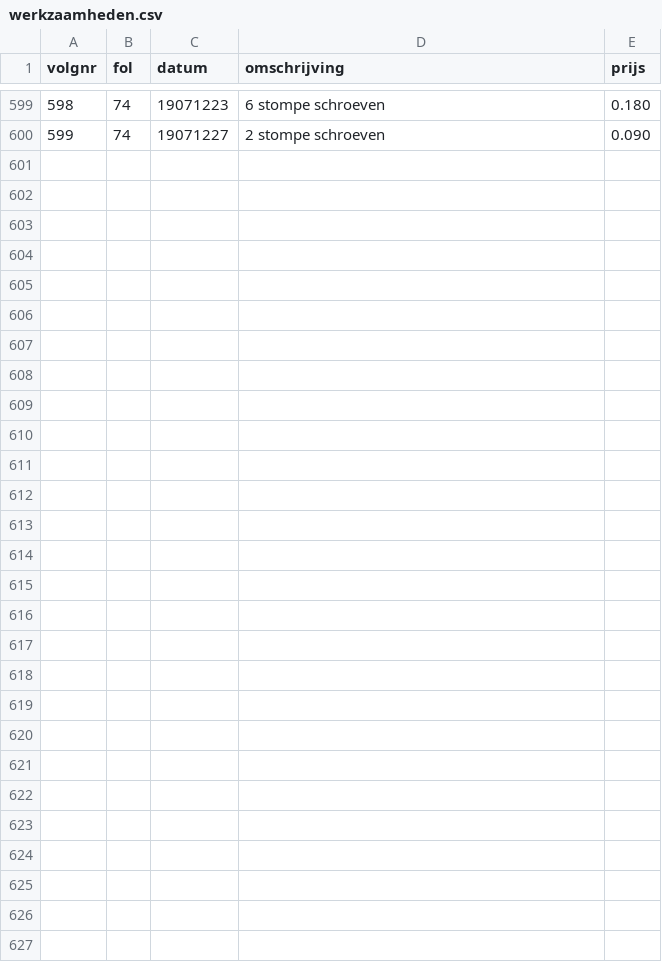
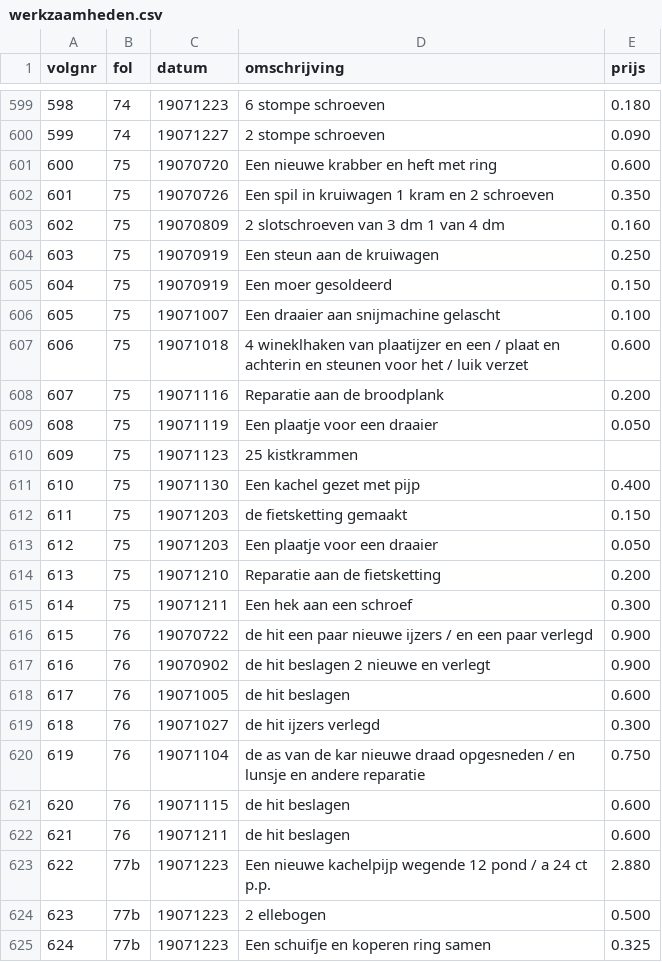
Before and after one commit to ivozandhuis/klantenboek-hj-zandhuis, a CSV file: data/werkzaamheden.csv, drawn as a sheet; only a part is shown, gaps mark what is left out.

```diff
--- a/data/werkzaamheden.csv
+++ b/data/werkzaamheden.csv
@@ -600 +600,26 @@ volgnr,fol,datum,omschrijving,prijs
 599,74,19071227,2 stompe schroeven,0.090
+600,75,19070720,Een nieuwe krabber en heft met ring,0.600
+601,75,19070726,Een spil in kruiwagen 1 kram en 2 schroeven,0.350
+602,75,19070809,2 slotschroeven van 3 dm 1 van 4 dm,0.160
+603,75,19070919,Een steun aan de kruiwagen,0.250
+604,75,19070919,Een moer gesoldeerd,0.150
+605,75,19071007,Een draaier aan snijmachine gelascht,0.100
+606,75,19071018,4 wineklhaken van plaatijzer en een / plaat en achterin en steunen voor het / luik verzet,0.600
+607,75,19071116,Reparatie aan de broodplank,0.200
+608,75,19071119,Een plaatje voor een draaier,0.050
+609,75,19071123,25 kistkrammen,
+610,75,19071130,Een kachel gezet met pijp,0.400
+611,75,19071203,de fietsketting gemaakt,0.150
+612,75,19071203,Een plaatje voor een draaier,0.050
+613,75,19071210,Reparatie aan de fietsketting,0.200
+614,75,19071211,Een hek aan een schroef,0.300
+615,76,19070722,de hit een paar nieuwe ijzers / en een paar verlegd,0.900
+616,76,19070902,de hit beslagen 2 nieuwe en verlegt,0.900
+617,76,19071005,de hit beslagen,0.600
+618,76,19071027,de hit ijzers verlegd,0.300
+619,76,19071104,de as van de kar nieuwe draad opgesneden / en lunsje en andere reparatie,0.750
+620,76,19071115,de hit beslagen,0.600
+621,76,19071211,de hit beslagen,0.600
+622,77b,19071223,Een nieuwe kachelpijp wegende 12 pond / a 24 ct p.p.,2.880
+623,77b,19071223,2 ellebogen,0.500
+624,77b,19071223,Een schuifje en koperen ring samen,0.325
```
Also changed, not shown: data/klanten.csv, 1 other file.
